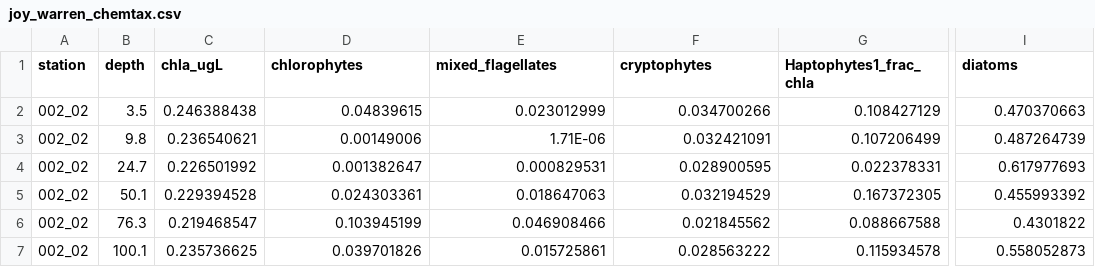
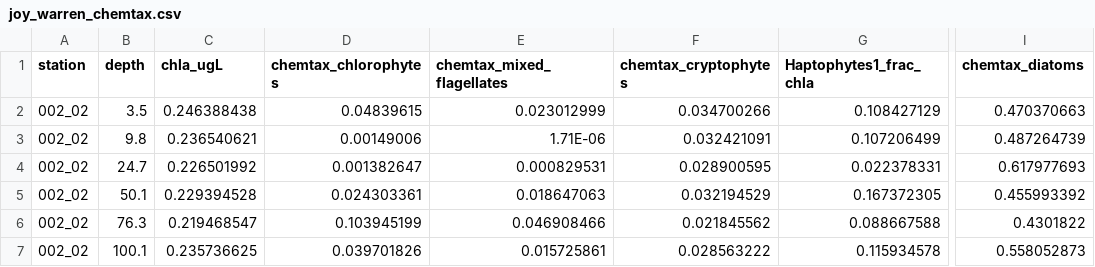
Before and after one commit to ayushnag/sophy, a CSV file: data/datasets/modified/joy_warren_chemtax.csv, drawn as a sheet; only a part is shown, gaps mark what is left out; the diff names each change by its address in the sheet, - before the commit and + after, or states it on an @@ line.

Commit message:
Base code for joy_warren entered

```diff
--- a/data/datasets/modified/joy_warren_chemtax.csv
+++ b/data/datasets/modified/joy_warren_chemtax.csv
-D1: chlorophytes
+D1: chemtax_chlorophytes
-E1: mixed_flagellates
+E1: chemtax_mixed_flagellates
-F1: cryptophytes
+F1: chemtax_cryptophytes
-I1: diatoms
+I1: chemtax_diatoms
```
Also changed, not shown: 13 other files.
